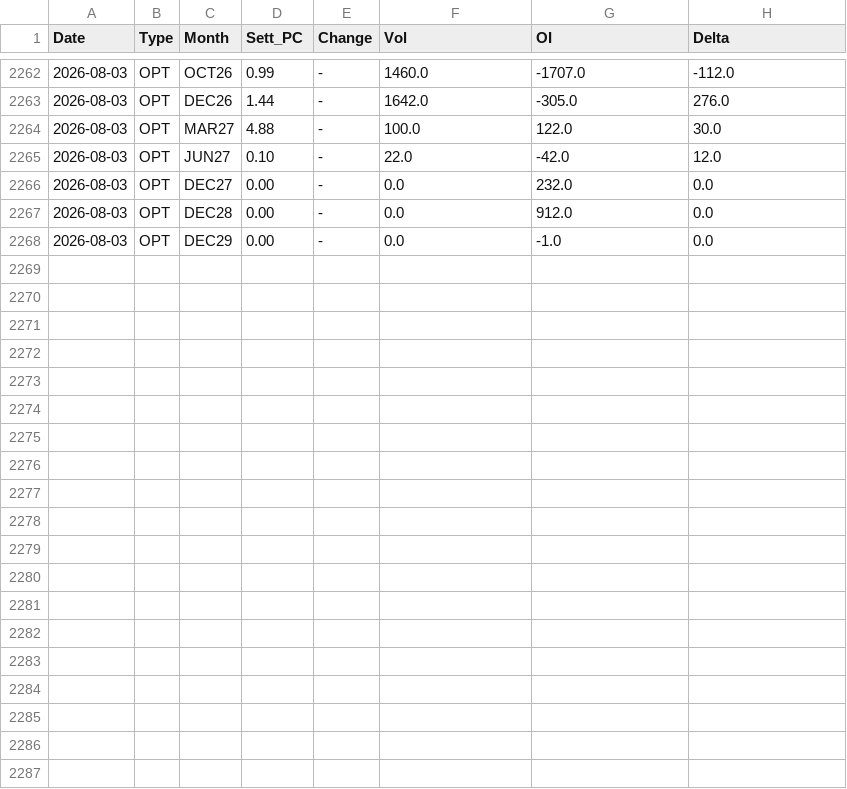
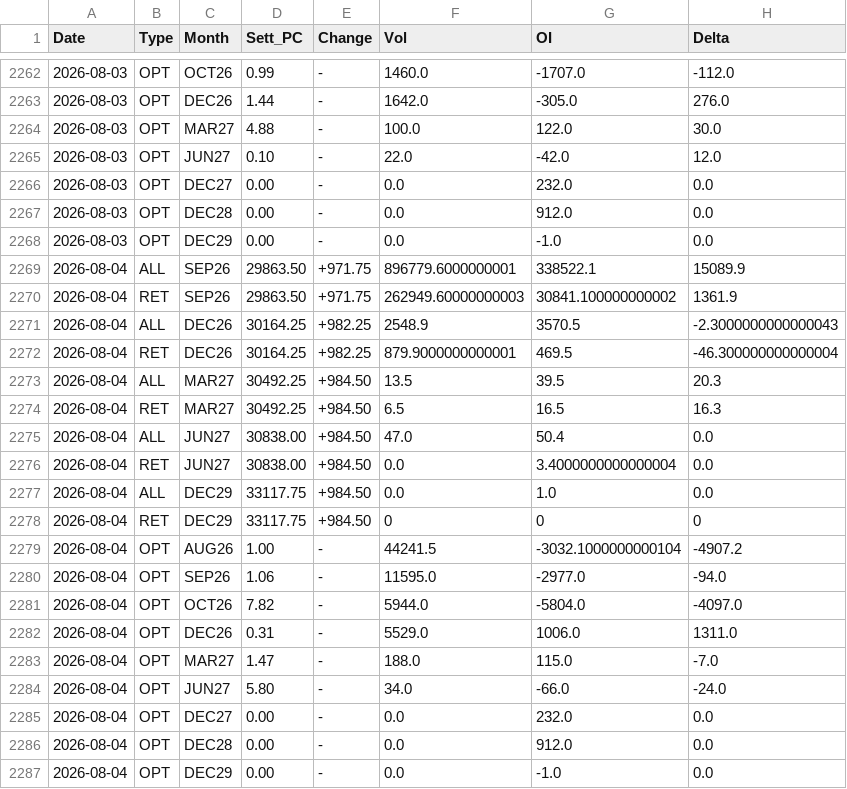
Before and after one commit to jianhuaa/fx-telegram-bot, a CSV file: nasdaq_history.csv, drawn as a sheet; only a part is shown, gaps mark what is left out; the diff names each change by its address in the sheet, - before the commit and + after, or states it on an @@ line.

```diff
--- a/nasdaq_history.csv
+++ b/nasdaq_history.csv
+row 2269: 2026-08-04 | ALL | SEP26 | 29863.50 | +971.75 | 896779.6000000001 | 338522.1 | 15089.9
+row 2270: 2026-08-04 | RET | SEP26 | 29863.50 | +971.75 | 262949.60000000003 | 30841.100000000002 | 1361.9
+row 2271: 2026-08-04 | ALL | DEC26 | 30164.25 | +982.25 | 2548.9 | 3570.5 | -2.3000000000000043
+row 2272: 2026-08-04 | RET | DEC26 | 30164.25 | +982.25 | 879.9000000000001 | 469.5 | -46.300000000000004
+row 2273: 2026-08-04 | ALL | MAR27 | 30492.25 | +984.50 | 13.5 | 39.5 | 20.3
+row 2274: 2026-08-04 | RET | MAR27 | 30492.25 | +984.50 | 6.5 | 16.5 | 16.3
+row 2275: 2026-08-04 | ALL | JUN27 | 30838.00 | +984.50 | 47.0 | 50.4 | 0.0
+row 2276: 2026-08-04 | RET | JUN27 | 30838.00 | +984.50 | 0.0 | 3.4000000000000004 | 0.0
+row 2277: 2026-08-04 | ALL | DEC29 | 33117.75 | +984.50 | 0.0 | 1.0 | 0.0
+row 2278: 2026-08-04 | RET | DEC29 | 33117.75 | +984.50 | 0 | 0 | 0
+row 2279: 2026-08-04 | OPT | AUG26 | 1.00 | - | 44241.5 | -3032.1000000000104 | -4907.2
+row 2280: 2026-08-04 | OPT | SEP26 | 1.06 | - | 11595.0 | -2977.0 | -94.0
+row 2281: 2026-08-04 | OPT | OCT26 | 7.82 | - | 5944.0 | -5804.0 | -4097.0
+row 2282: 2026-08-04 | OPT | DEC26 | 0.31 | - | 5529.0 | 1006.0 | 1311.0
+row 2283: 2026-08-04 | OPT | MAR27 | 1.47 | - | 188.0 | 115.0 | -7.0
+row 2284: 2026-08-04 | OPT | JUN27 | 5.80 | - | 34.0 | -66.0 | -24.0
+row 2285: 2026-08-04 | OPT | DEC27 | 0.00 | - | 0.0 | 232.0 | 0.0
+row 2286: 2026-08-04 | OPT | DEC28 | 0.00 | - | 0.0 | 912.0 | 0.0
+row 2287: 2026-08-04 | OPT | DEC29 | 0.00 | - | 0.0 | -1.0 | 0.0
```
Also changed, not shown: bitcoin_history.csv, russell_history.csv, 3 other files.
